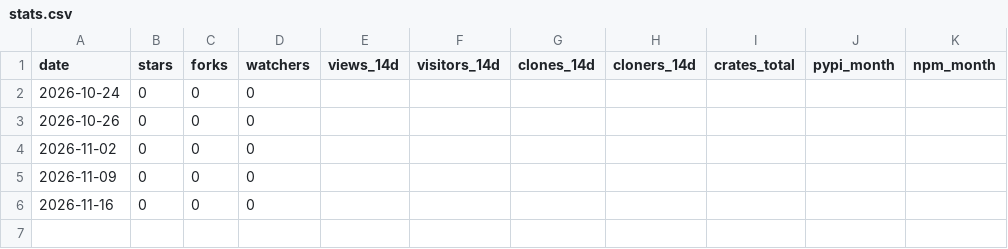
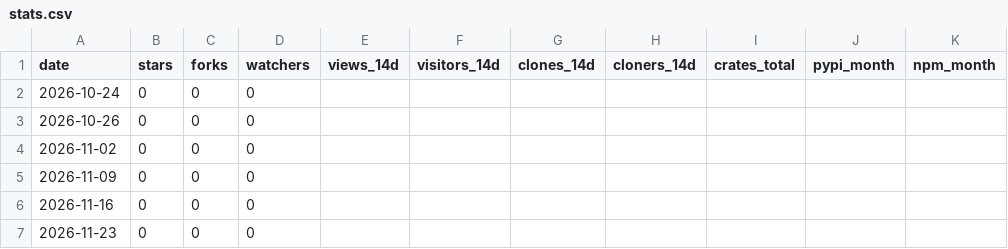
Before and after one commit to AirplaneMode-Labs/pagetriage, a CSV file: stats.csv, drawn as a sheet.

Commit message:
stats: 2026-11-23

```diff
--- a/stats.csv
+++ b/stats.csv
@@ -6 +6,2 @@ date,stars,forks,watchers,views_14d,visitors_14d,clones_14d,cloners_14d,crates_t
 2026-11-16,0,0,0,,,,,,,
+2026-11-23,0,0,0,,,,,,,
```
